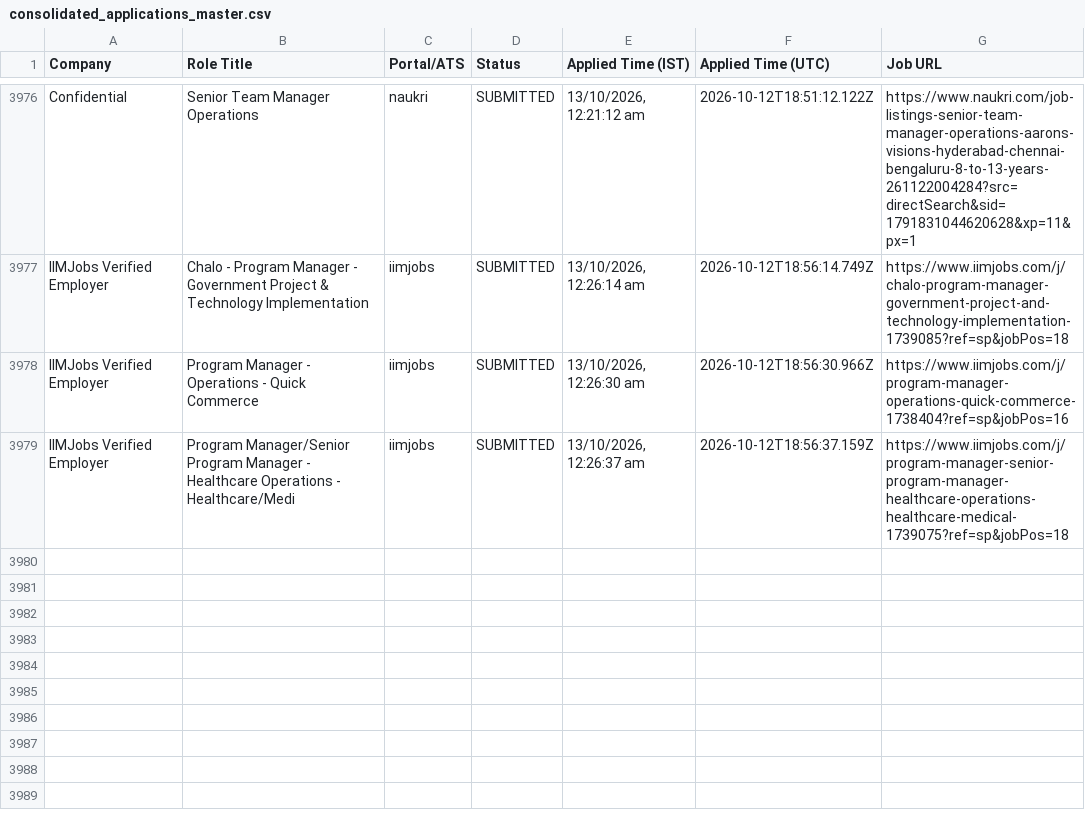
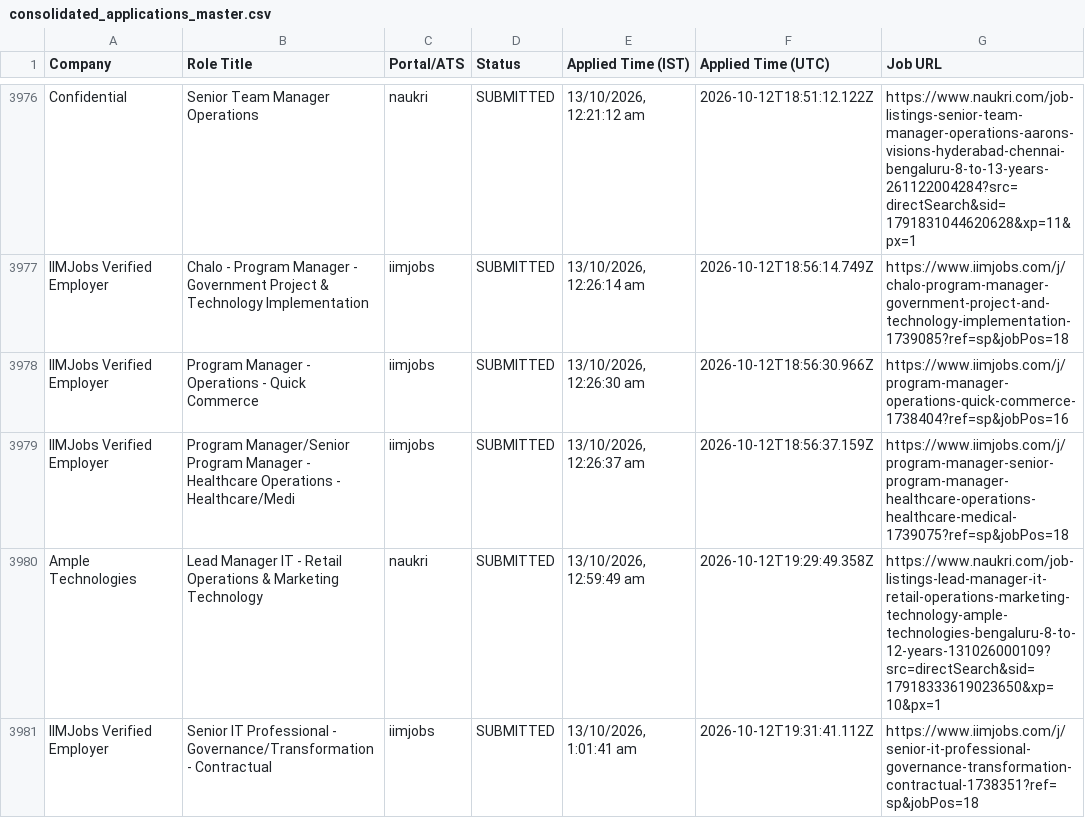
Before and after one commit to sandeepramaswamykashyap-coder/job-search-agent, a CSV file: consolidated_applications_master.csv, drawn as a sheet; only a part is shown, gaps mark what is left out; the diff names each change by its address in the sheet, - before the commit and + after, or states it on an @@ line.

Commit message:
feat: recorded visible omni-portal applications cycle #117

```diff
--- a/consolidated_applications_master.csv
+++ b/consolidated_applications_master.csv
+row 3980: Ample Technologies | Lead Manager IT - Retail Operations & Marketing Technology | naukri | SUBMITTED | 13/10/2026, 12:59:49 am | 2026-10-12T19:29:49.358Z | https://www.naukri.com/job-listings-lead-manager-it-retail-operations-marketing-technology-ample-technologies-bengaluru-8-to-12-years-131026000109?src=directSearch&sid=17918333619023650&xp=10&px=1
+row 3981: IIMJobs Verified Employer | Senior IT Professional - Governance/Transformation - Contractual | iimjobs | SUBMITTED | 13/10/2026, 1:01:41 am | 2026-10-12T19:31:41.112Z | https://www.iimjobs.com/j/senior-it-professional-governance-transformation-contractual-1738351?ref=sp&jobPos=18
```
Also changed, not shown: verified_clean_applications.csv, 3 other files.
